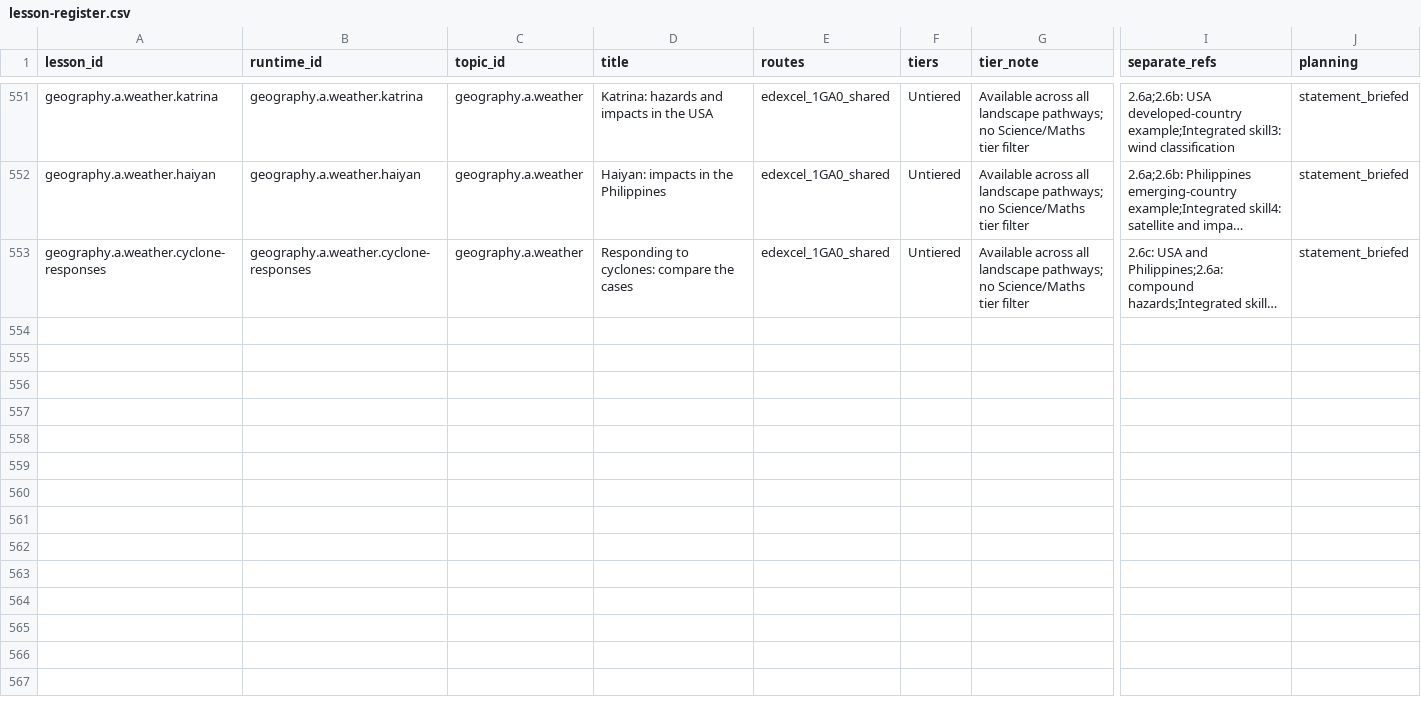
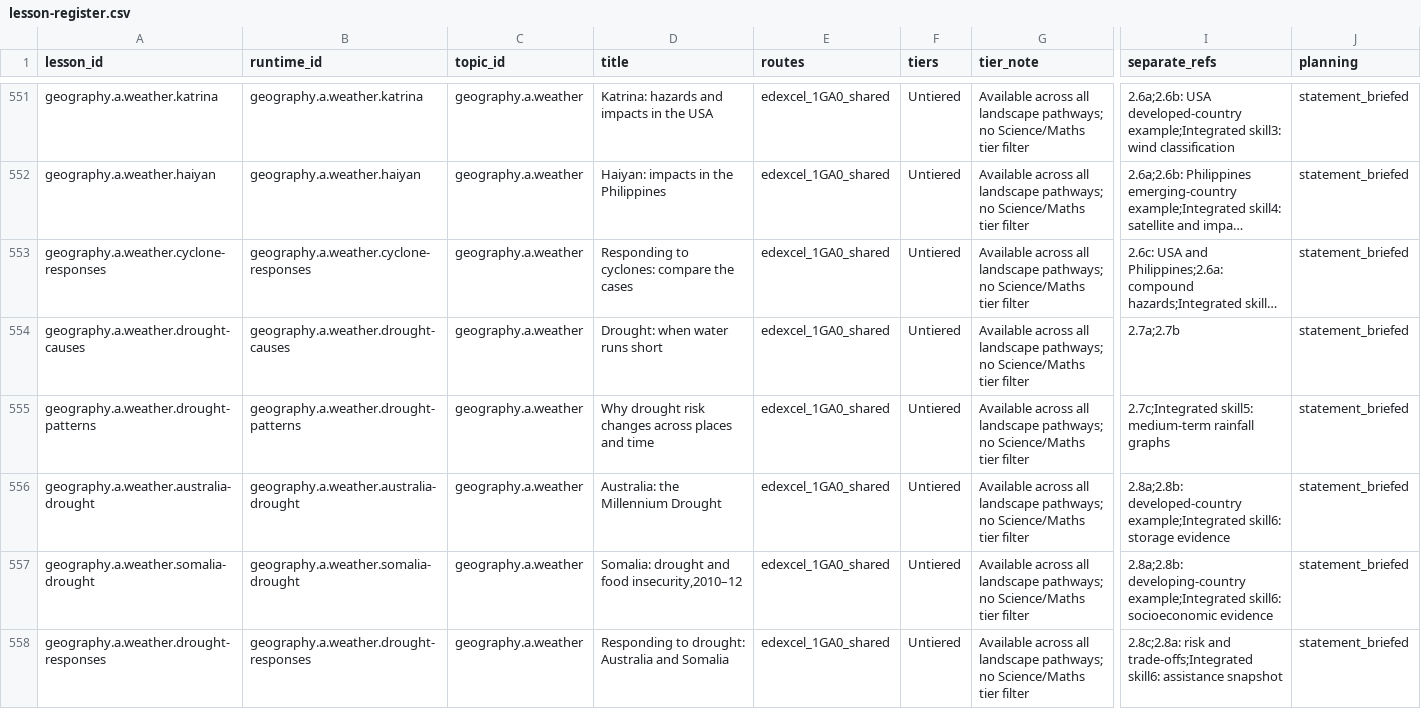
Before and after one commit to adamscourfield/crashcourse, a CSV file: curriculum/lesson-register.csv, drawn as a sheet; only a part is shown, gaps mark what is left out; long unchanged cells end in …; rows hold the shown columns only; the diff names each change by its address in the sheet, - before the commit and + after, or states it on an @@ line.

Commit message:
Build five Geography drought lessons with dated climate and impact evidence

```diff
--- a/curriculum/lesson-register.csv
+++ b/curriculum/lesson-register.csv
+row 554: geography.a.weather.drought-causes | geography.a.weather.drought-causes | geography.a.weather | Drought: when water runs short | edexcel_1GA0_shared | Untiered | Available across all landscape pathways; no Science/Maths tier filter | 2.7a;2.7b | statement_briefed
+row 555: geography.a.weather.drought-patterns | geography.a.weather.drought-patterns | geography.a.weather | Why drought risk changes across places and time | edexcel_1GA0_shared | Untiered | Available across all landscape pathways; no Science/Maths tier filter | 2.7c;Integrated skill5: medium-term rainfall graphs | statement_briefed
+row 556: geography.a.weather.australia-drought | geography.a.weather.australia-drought | geography.a.weather | Australia: the Millennium Drought | edexcel_1GA0_shared | Untiered | Available across all landscape pathways; no Science/Maths tier filter | 2.8a;2.8b: developed-country example;Integrated skill6: storage evidence | statement_briefed
+row 557: geography.a.weather.somalia-drought | geography.a.weather.somalia-drought | geography.a.weather | Somalia: drought and food insecurity,2010–12 | edexcel_1GA0_shared | Untiered | Available across all landscape pathways; no Science/Maths tier filter | 2.8a;2.8b: developing-country example;Integrated skill6: socioeconomic evidence | statement_briefed
+row 558: geography.a.weather.drought-responses | geography.a.weather.drought-responses | geography.a.weather | Responding to drought: Australia and Somalia | edexcel_1GA0_shared | Untiered | Available across all landscape pathways; no Science/Maths tier filter | 2.8c;2.8a: risk and trade-offs;Integrated skill6: assistance snapshot | statement_briefed
```
Also changed, not shown: curriculum/geography-a-integrated-skills.csv, curriculum/geography-a-lesson-roadmap.csv, 23 other files.
